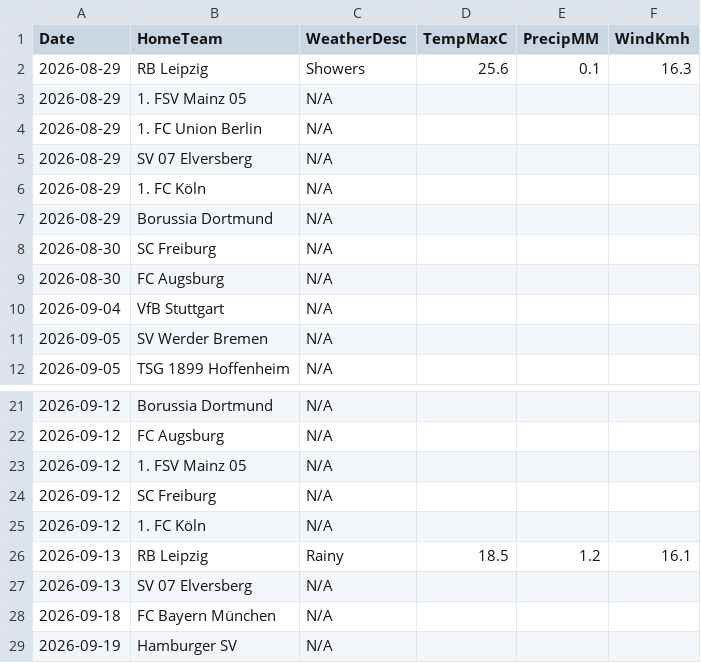
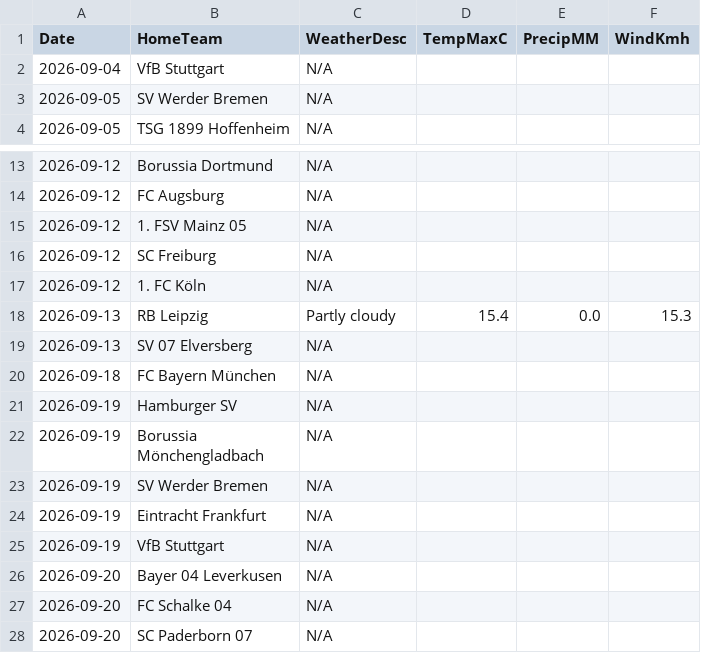
Before and after one commit to gmalbert/bundesliga, a CSV file: data_files/raw/match_weather.csv, drawn as a sheet; only a part is shown, gaps mark what is left out; the shorter side is filled out with more unchanged rows.

```diff
--- a/data_files/raw/match_weather.csv
+++ b/data_files/raw/match_weather.csv
@@ -1,10 +1,2 @@
 Date,HomeTeam,WeatherDesc,TempMaxC,PrecipMM,WindKmh
-2026-08-29,RB Leipzig,Showers,25.6,0.1,16.3
-2026-08-29,1. FSV Mainz 05,N/A,,,
-2026-08-29,1. FC Union Berlin,N/A,,,
-2026-08-29,SV 07 Elversberg,N/A,,,
-2026-08-29,1. FC Köln,N/A,,,
-2026-08-29,Borussia Dortmund,N/A,,,
-2026-08-30,SC Freiburg,N/A,,,
-2026-08-30,FC Augsburg,N/A,,,
 2026-09-04,VfB Stuttgart,N/A,,,
@@ -25,3 +17,3 @@ Date,HomeTeam,WeatherDesc,TempMaxC,PrecipMM,WindKmh
 2026-09-12,1. FC Köln,N/A,,,
-2026-09-13,RB Leipzig,Rainy,18.5,1.2,16.1
+2026-09-13,RB Leipzig,Partly cloudy,15.4,0.0,15.3
 2026-09-13,SV 07 Elversberg,N/A,,,
```
Also changed, not shown: data_files/upcoming_fixtures.csv, models/poisson_strengths.csv, 2 other files.
